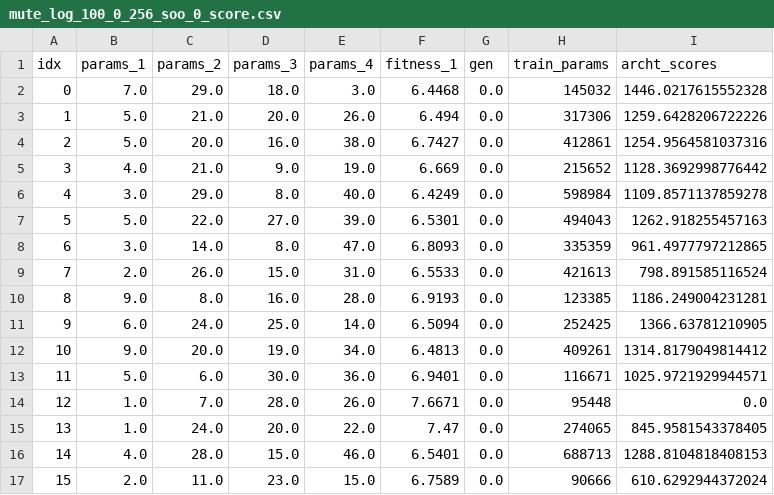
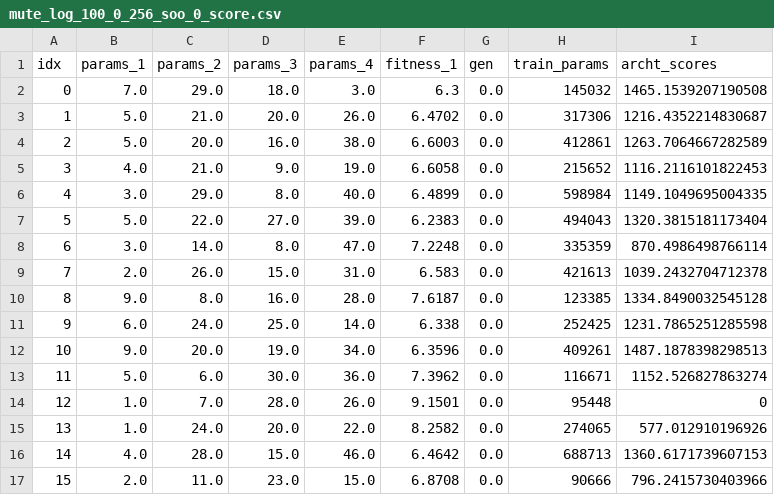
Before and after one commit to mohyunho/ACC_NAS, a CSV file: EA_log/mute_log_100_0_256_soo_0_score.csv, drawn as a sheet; only a part is shown; the diff covers the shown part only.

```diff
--- a/EA_log/mute_log_100_0_256_soo_0_score.csv
+++ b/EA_log/mute_log_100_0_256_soo_0_score.csv
@@ -1,17 +1,17 @@
 idx,params_1,params_2,params_3,params_4,fitness_1,gen,train_params,archt_scores
-0,7.0,29.0,18.0,3.0,6.4468,0.0,145032,1446.0217615552328
-1,5.0,21.0,20.0,26.0,6.494,0.0,317306,1259.6428206722226
-2,5.0,20.0,16.0,38.0,6.7427,0.0,412861,1254.9564581037316
-3,4.0,21.0,9.0,19.0,6.669,0.0,215652,1128.3692998776442
-4,3.0,29.0,8.0,40.0,6.4249,0.0,598984,1109.8571137859278
-5,5.0,22.0,27.0,39.0,6.5301,0.0,494043,1262.918255457163
-6,3.0,14.0,8.0,47.0,6.8093,0.0,335359,961.4977797212865
-7,2.0,26.0,15.0,31.0,6.5533,0.0,421613,798.891585116524
-8,9.0,8.0,16.0,28.0,6.9193,0.0,123385,1186.249004231281
-9,6.0,24.0,25.0,14.0,6.5094,0.0,252425,1366.63781210905
-10,9.0,20.0,19.0,34.0,6.4813,0.0,409261,1314.8179049814412
-11,5.0,6.0,30.0,36.0,6.9401,0.0,116671,1025.9721929944571
-12,1.0,7.0,28.0,26.0,7.6671,0.0,95448,0.0
-13,1.0,24.0,20.0,22.0,7.47,0.0,274065,845.9581543378405
-14,4.0,28.0,15.0,46.0,6.5401,0.0,688713,1288.8104818408153
-15,2.0,11.0,23.0,15.0,6.7589,0.0,90666,610.6292944372024
+0,7.0,29.0,18.0,3.0,6.3,0.0,145032,1465.1539207190508
+1,5.0,21.0,20.0,26.0,6.4702,0.0,317306,1216.4352214830687
+2,5.0,20.0,16.0,38.0,6.6003,0.0,412861,1263.7064667282589
+3,4.0,21.0,9.0,19.0,6.6058,0.0,215652,1116.2116101822453
+4,3.0,29.0,8.0,40.0,6.4899,0.0,598984,1149.1049695004335
+5,5.0,22.0,27.0,39.0,6.2383,0.0,494043,1320.3815181173404
+6,3.0,14.0,8.0,47.0,7.2248,0.0,335359,870.4986498766114
+7,2.0,26.0,15.0,31.0,6.583,0.0,421613,1039.2432704712378
+8,9.0,8.0,16.0,28.0,7.6187,0.0,123385,1334.8490032545128
+9,6.0,24.0,25.0,14.0,6.338,0.0,252425,1231.7865251285598
+10,9.0,20.0,19.0,34.0,6.3596,0.0,409261,1487.1878398298513
+11,5.0,6.0,30.0,36.0,7.3962,0.0,116671,1152.526827863274
+12,1.0,7.0,28.0,26.0,9.1501,0.0,95448,0
+13,1.0,24.0,20.0,22.0,8.2582,0.0,274065,577.012910196926
+14,4.0,28.0,15.0,46.0,6.4642,0.0,688713,1360.6171739607153
+15,2.0,11.0,23.0,15.0,6.8708,0.0,90666,796.2415730403966
```
Also changed, not shown: 168 edited cells elsewhere in this file, EA_log/mute_log_100_0_128_soo_0_score.csv.
